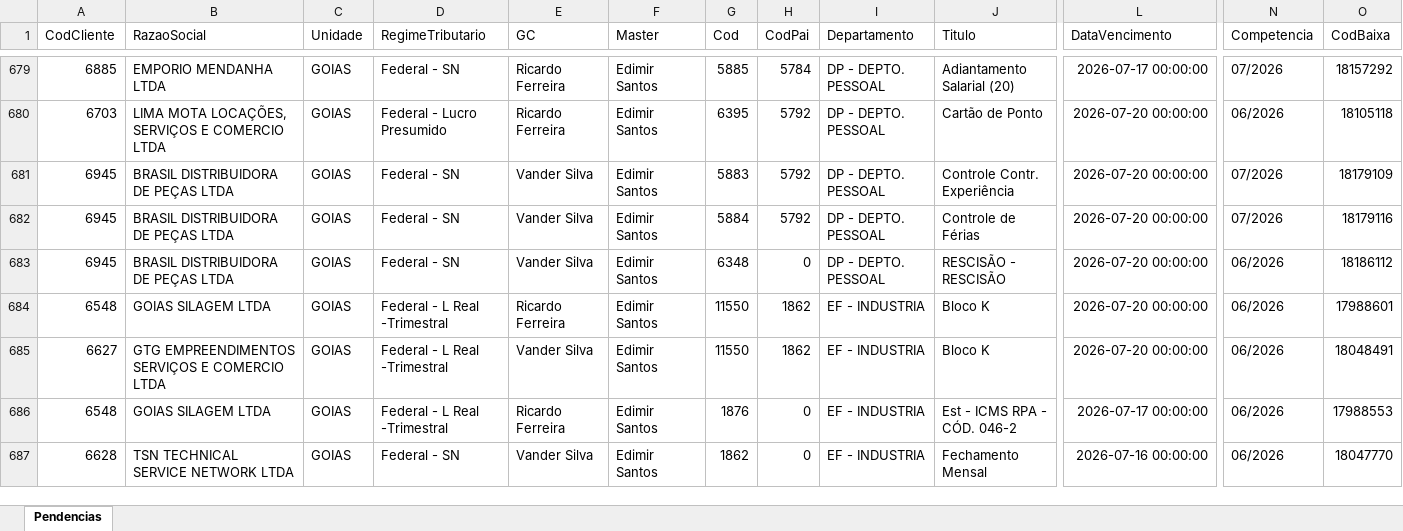
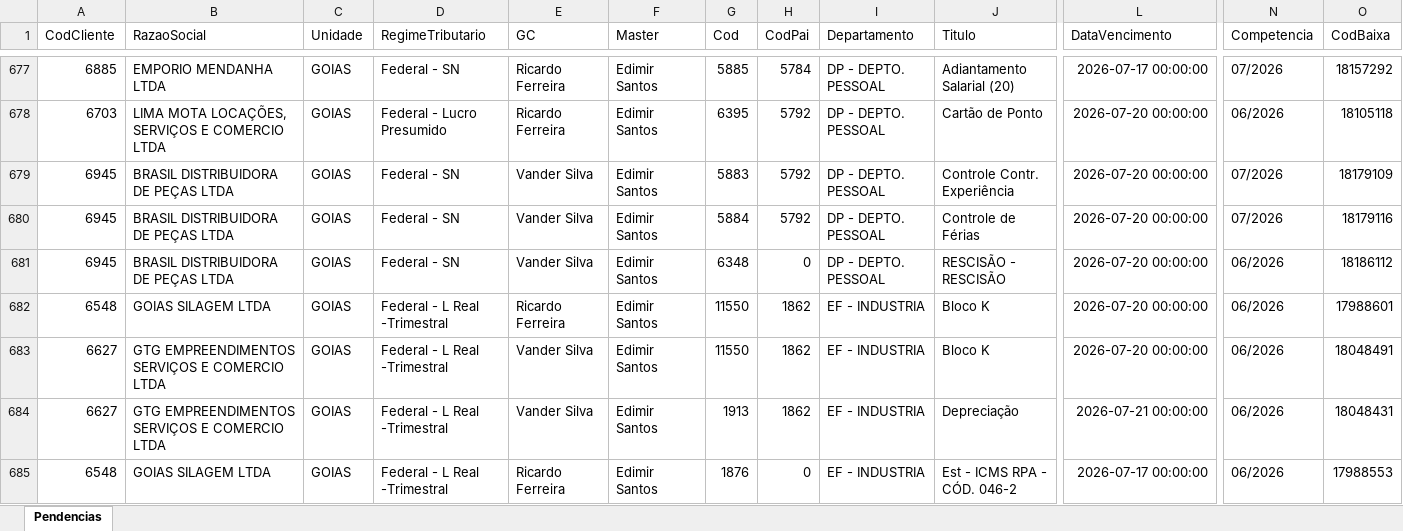
Before and after one commit to willianemanoel/Portal-das-tarefas-teste-, an Excel workbook: dados/base/goias.xlsx, sheet Pendencias, drawn as a sheet; only a part is shown, gaps mark what is left out; the shorter side is filled out with more unchanged rows; values as stored, in another font and other column widths than the file's, no borders; rows hold the shown columns only; the diff covers the shown part only; the diff names each change by its address in the sheet, - before the commit and + after, or states it on an @@ line.

```diff
--- a/dados/base/goias.xlsx (sheet Pendencias)
+++ b/dados/base/goias.xlsx (sheet Pendencias)
+row 684: 6627 | GTG EMPREENDIMENTOS SERVIÇOS E COMERCIO LTDA | GOIAS | Federal - L Real -Trimestral | Vander Silva | Edimir Santos | 1913 | 1862 | EF - INDUSTRIA | Depreciação | 2026-07-21 00:00:00 | 06/2026 | 18048431
```
Also changed, not shown: 2 added rows, 3 removed rows and 5 edited cells elsewhere in this sheet, dados/base/santos.xlsx, 1 other file.
